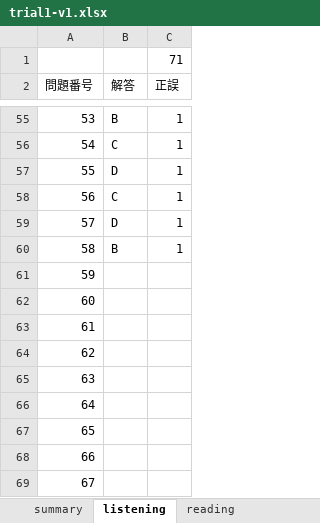
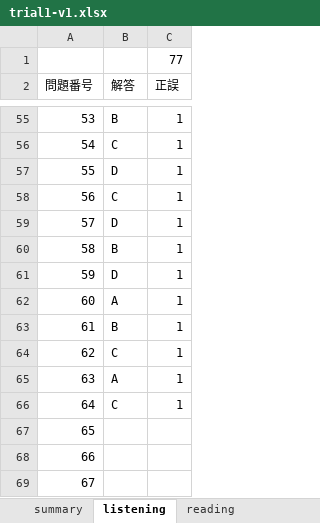
Before and after one commit to Shinichi0713/english-study, an Excel workbook: toeic-test-v4/trial1-v1.xlsx, sheet listening, drawn as a sheet; only a part is shown, gaps mark what is left out; values as stored, in another font and other column widths than the file's, no borders; the diff names each change by its address in the sheet, - before the commit and + after, or states it on an @@ line.

```diff
--- a/toeic-test-v4/trial1-v1.xlsx (sheet listening)
+++ b/toeic-test-v4/trial1-v1.xlsx (sheet listening)
-C1 (正誤): 71
+C1 (正誤): 77
-B61 (解答): (empty)
+B61 (解答): D
-C61:C66 (正誤): (empty)
+C61:C66 (正誤): 1
-B62 (解答): (empty)
+B62 (解答): A
-B63 (解答): (empty)
+B63 (解答): B
-B64 (解答): (empty)
+B64 (解答): C
-B65 (解答): (empty)
+B65 (解答): A
-B66 (解答): (empty)
+B66 (解答): C
```
Also changed, not shown: sheet reading, sheet summary.
